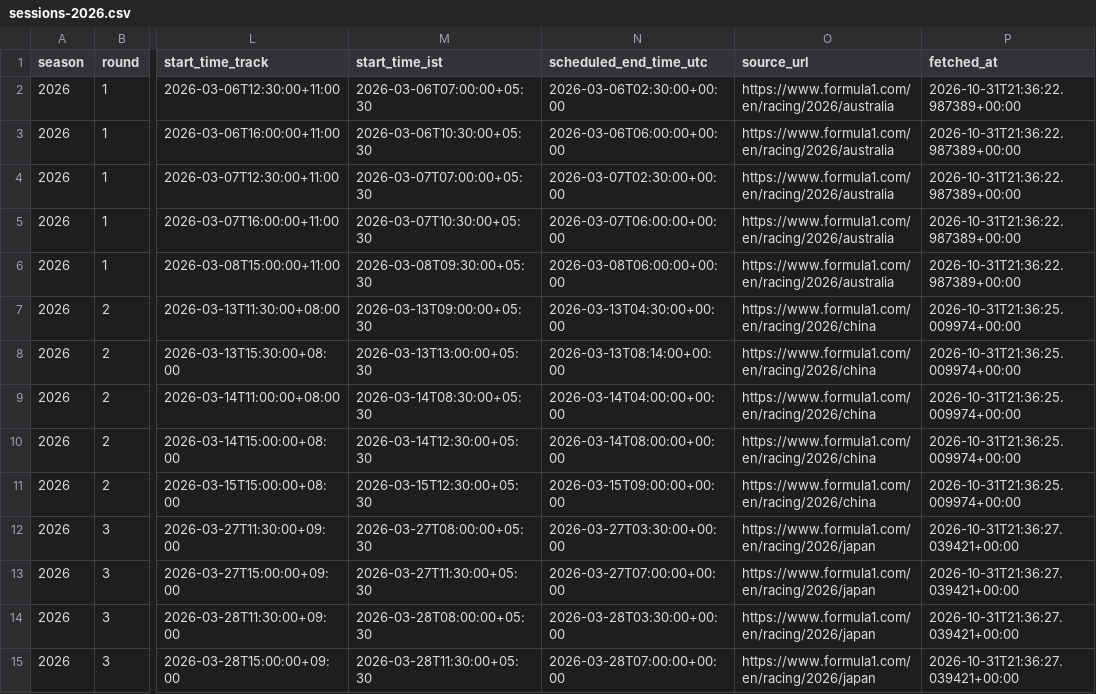
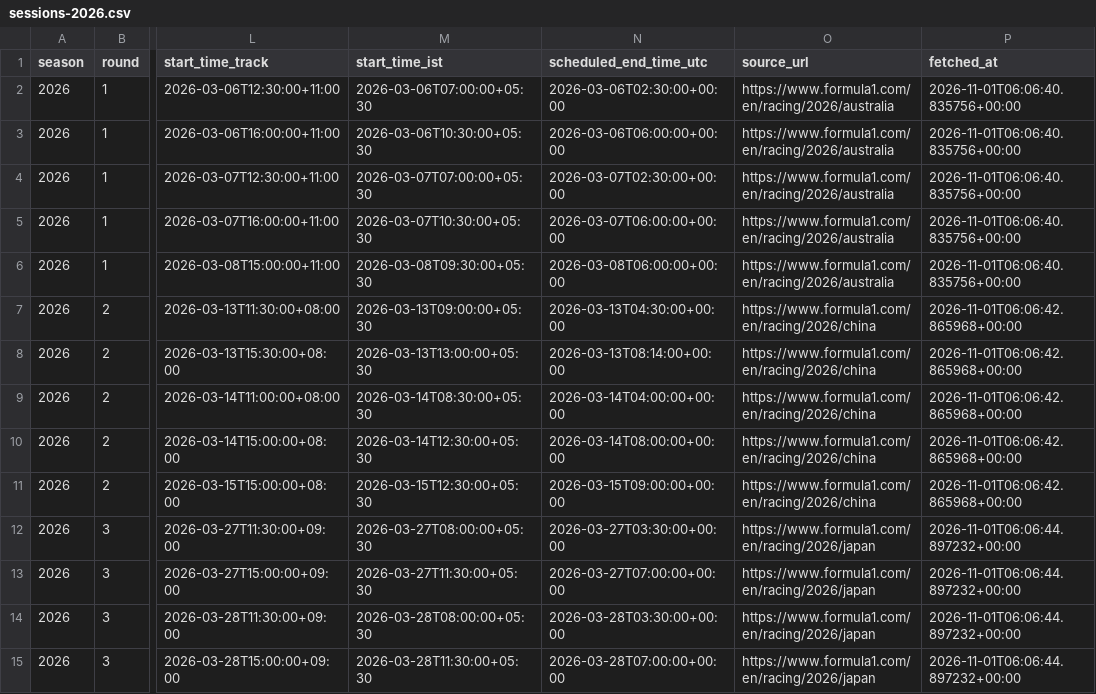
Before and after one commit to maneeshbichala2027-blip/f1-Schedule-API, a CSV file: f1-schedule-starter/data/sessions-2026.csv, drawn as a sheet; only a part is shown, gaps mark what is left out; the diff covers the shown part only; the diff names each change by its address in the sheet, - before the commit and + after, or states it on an @@ line.

```diff
--- a/f1-schedule-starter/data/sessions-2026.csv
+++ b/f1-schedule-starter/data/sessions-2026.csv
-P2:P6 (fetched_at): 2026-10-31T21:36:22.987389+00:00
+P2:P6 (fetched_at): 2026-11-01T06:06:40.835756+00:00
-P7:P11 (fetched_at): 2026-10-31T21:36:25.009974+00:00
+P7:P11 (fetched_at): 2026-11-01T06:06:42.865968+00:00
-P12:P15 (fetched_at): 2026-10-31T21:36:27.039421+00:00
+P12:P15 (fetched_at): 2026-11-01T06:06:44.897232+00:00
```
Also changed, not shown: 102 edited cells elsewhere in this file, f1-schedule-starter/data/schedule-2026.csv, 1 other file.
